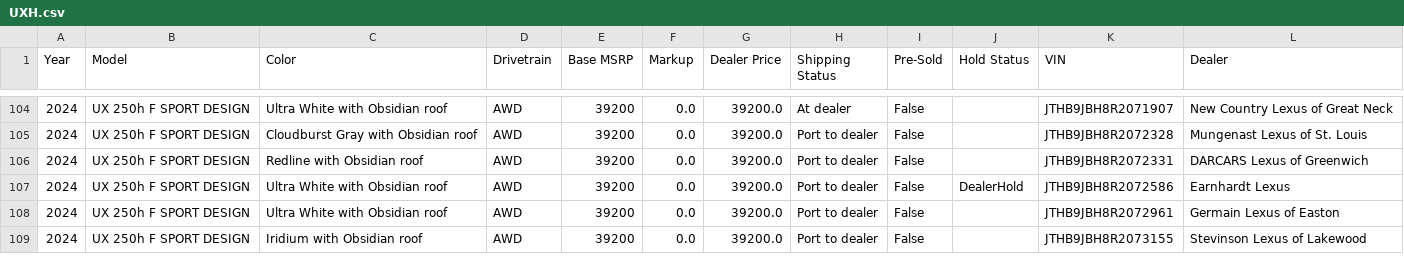
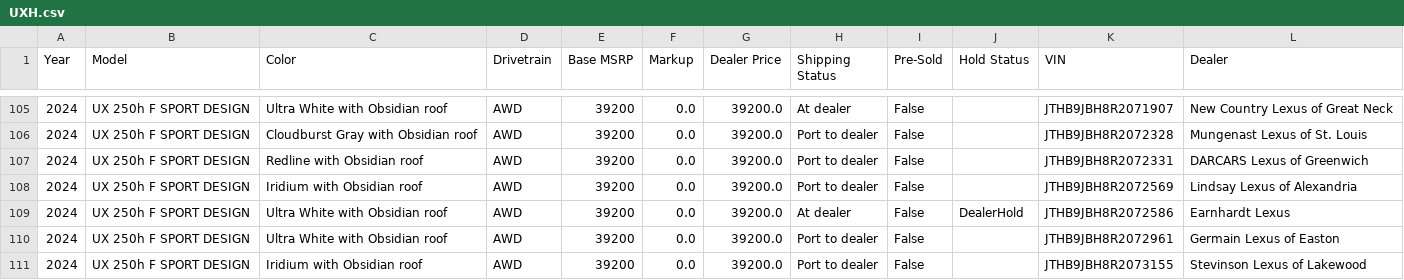
Before and after one commit to major/lexgrabber, a CSV file: output/UXH.csv, drawn as a sheet; only a part is shown, gaps mark what is left out; the diff covers the shown part only.

```diff
--- a/output/UXH.csv
+++ b/output/UXH.csv
@@ -106,3 +107,4 @@ Year,Model,Color,Drivetrain,Base MSRP,Markup,Dealer Price,Shipping Status,Pre-So
 2024,UX 250h F SPORT DESIGN,Redline with Obsidian roof,AWD,39200,0.0,39200.0,Port to dealer,False,,JTHB9JBH8R2072331,DARCARS Lexus of Greenwich
-2024,UX 250h F SPORT DESIGN,Ultra White with Obsidian roof,AWD,39200,0.0,39200.0,Port to dealer,False,DealerHold,JTHB9JBH8R2072586,Earnhardt Lexus
+2024,UX 250h F SPORT DESIGN,Iridium with Obsidian roof,AWD,39200,0.0,39200.0,Port to dealer,False,,JTHB9JBH8R2072569,Lindsay Lexus of Alexandria
+2024,UX 250h F SPORT DESIGN,Ultra White with Obsidian roof,AWD,39200,0.0,39200.0,At dealer,False,DealerHold,JTHB9JBH8R2072586,Earnhardt Lexus
 2024,UX 250h F SPORT DESIGN,Ultra White with Obsidian roof,AWD,39200,0.0,39200.0,Port to dealer,False,,JTHB9JBH8R2072961,Germain Lexus of Easton
```
Also changed, not shown: 8 added rows, 5 removed rows and 32 edited cells elsewhere in this file, output/LX.csv, output/NX.csv, 34 other files.
